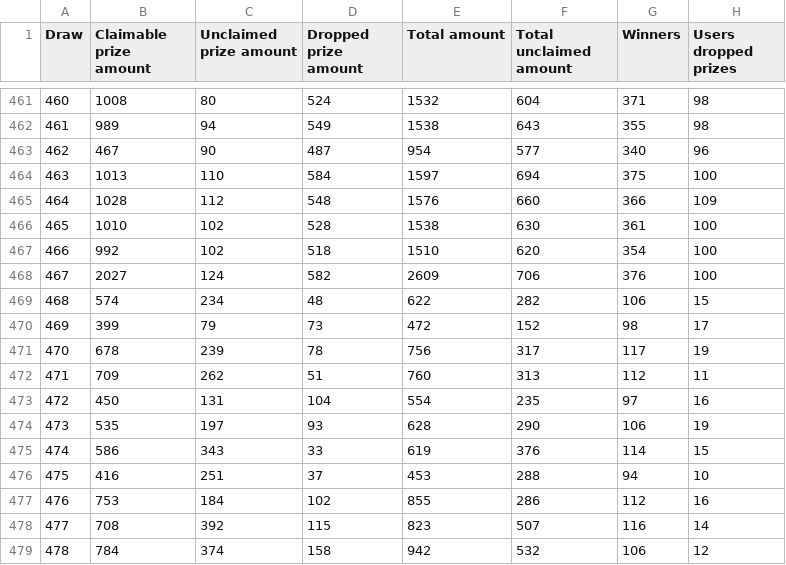
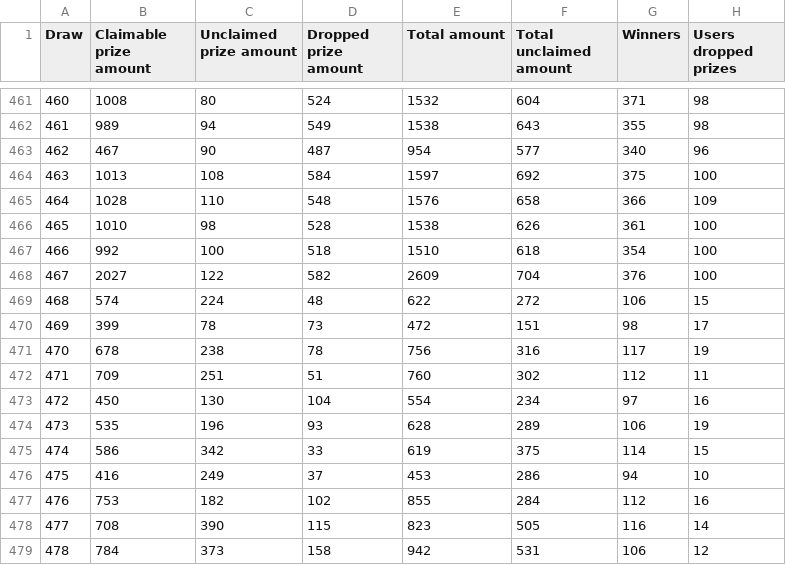
Before and after one commit to MAlvarez-0/pooltogether-v4-brownie, a CSV file: data/draw_amounts.csv, drawn as a sheet; only a part is shown, gaps mark what is left out; the diff covers the shown part only.

```diff
--- a/data/draw_amounts.csv
+++ b/data/draw_amounts.csv
@@ -463,17 +463,17 @@ Draw,Claimable prize amount,Unclaimed prize amount,Dropped prize amount,Total am
 462,467,90,487,954,577,340,96
-463,1013,110,584,1597,694,375,100
-464,1028,112,548,1576,660,366,109
-465,1010,102,528,1538,630,361,100
-466,992,102,518,1510,620,354,100
-467,2027,124,582,2609,706,376,100
-468,574,234,48,622,282,106,15
-469,399,79,73,472,152,98,17
-470,678,239,78,756,317,117,19
-471,709,262,51,760,313,112,11
-472,450,131,104,554,235,97,16
-473,535,197,93,628,290,106,19
-474,586,343,33,619,376,114,15
-475,416,251,37,453,288,94,10
-476,753,184,102,855,286,112,16
-477,708,392,115,823,507,116,14
-478,784,374,158,942,532,106,12
+463,1013,108,584,1597,692,375,100
+464,1028,110,548,1576,658,366,109
+465,1010,98,528,1538,626,361,100
+466,992,100,518,1510,618,354,100
+467,2027,122,582,2609,704,376,100
+468,574,224,48,622,272,106,15
+469,399,78,73,472,151,98,17
+470,678,238,78,756,316,117,19
+471,709,251,51,760,302,112,11
+472,450,130,104,554,234,97,16
+473,535,196,93,628,289,106,19
+474,586,342,33,619,375,114,15
+475,416,249,37,453,286,94,10
+476,753,182,102,855,284,112,16
+477,708,390,115,823,505,116,14
+478,784,373,158,942,531,106,12
```
Also changed, not shown: 2 added rows, 1 removed row and 30 edited cells elsewhere in this file, data/draw_prizes_claimable.csv, data/draw_prizes_dropped.csv, 38 other files.
